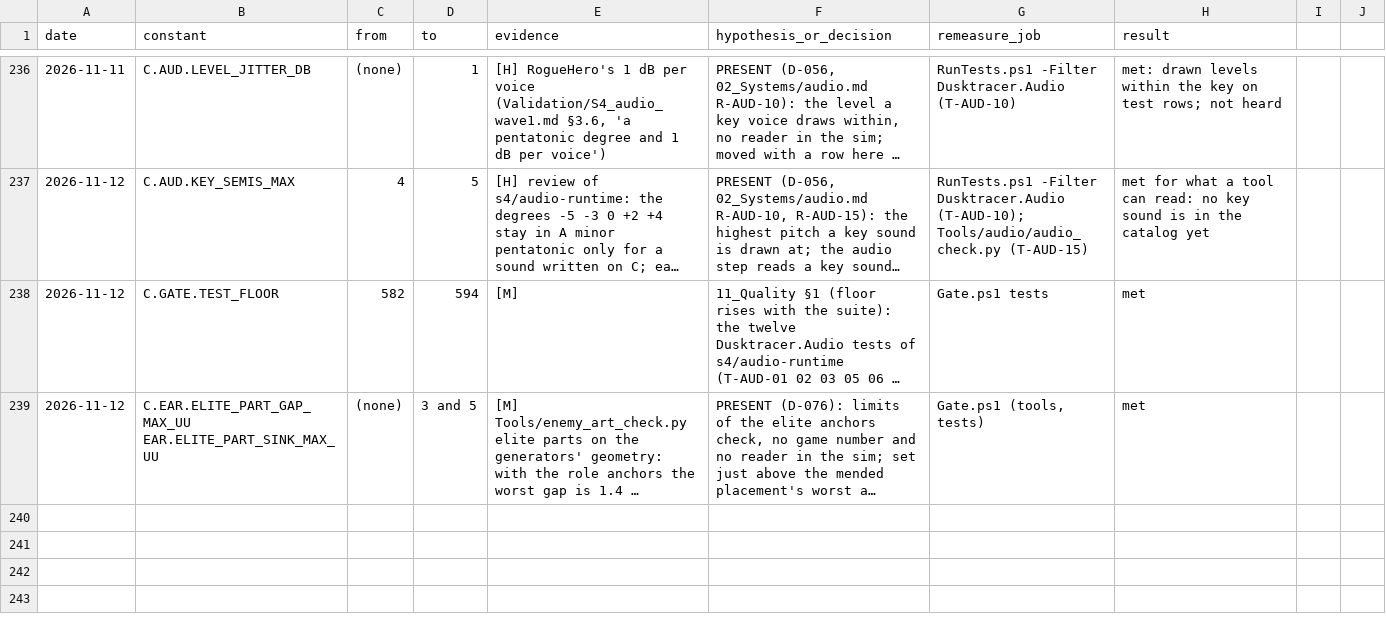
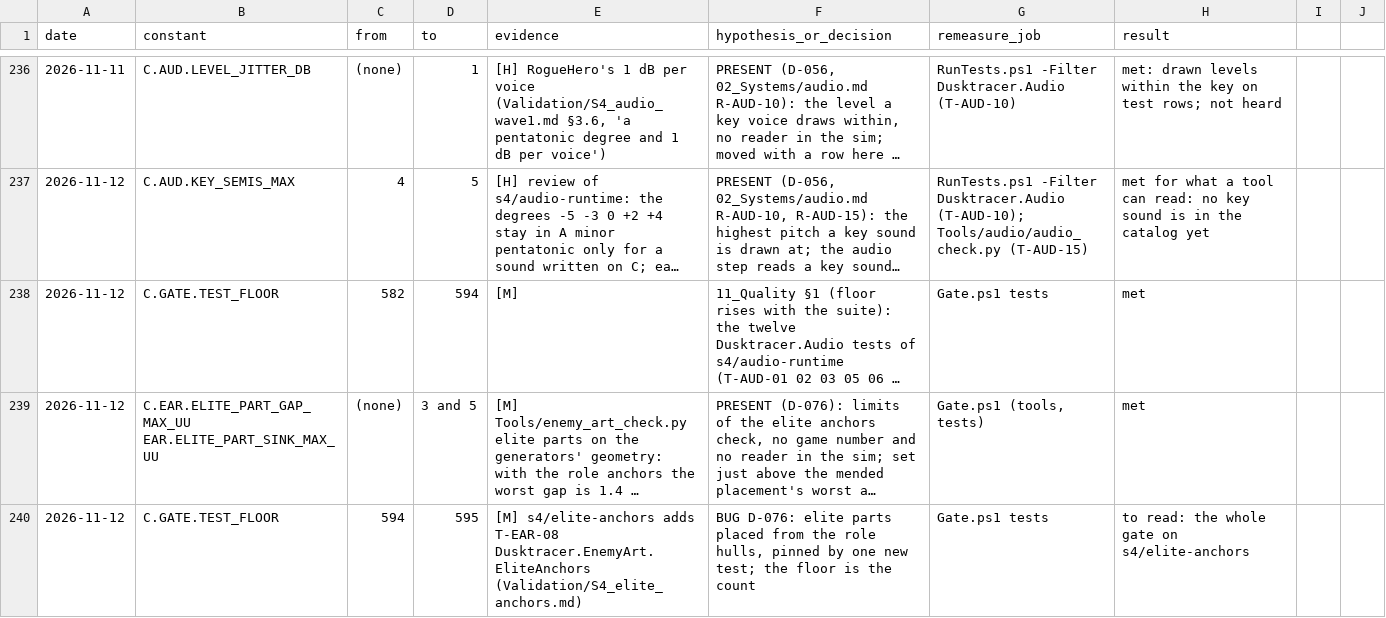
Before and after one commit to AaronJin0323/RogueGame, a CSV file: Docs/number_change_log.csv, drawn as a sheet; only a part is shown, gaps mark what is left out; long unchanged cells end in …; the diff names each change by its address in the sheet, - before the commit and + after, or states it on an @@ line.

```diff
--- a/Docs/number_change_log.csv
+++ b/Docs/number_change_log.csv
+row 240: 2026-11-12 | C.GATE.TEST_FLOOR | 594 | 595 | [M] s4/elite-anchors adds T-EAR-08 Dusktracer.EnemyArt.EliteAnchors (Validation/S4_elite_anchors.md) | BUG D-076: elite parts placed from the role hulls, pinned by one new test; the floor is the count | Gate.ps1 tests | to read: the whole gate on s4/elite-anchors
```
Also changed, not shown: 3 other files.
